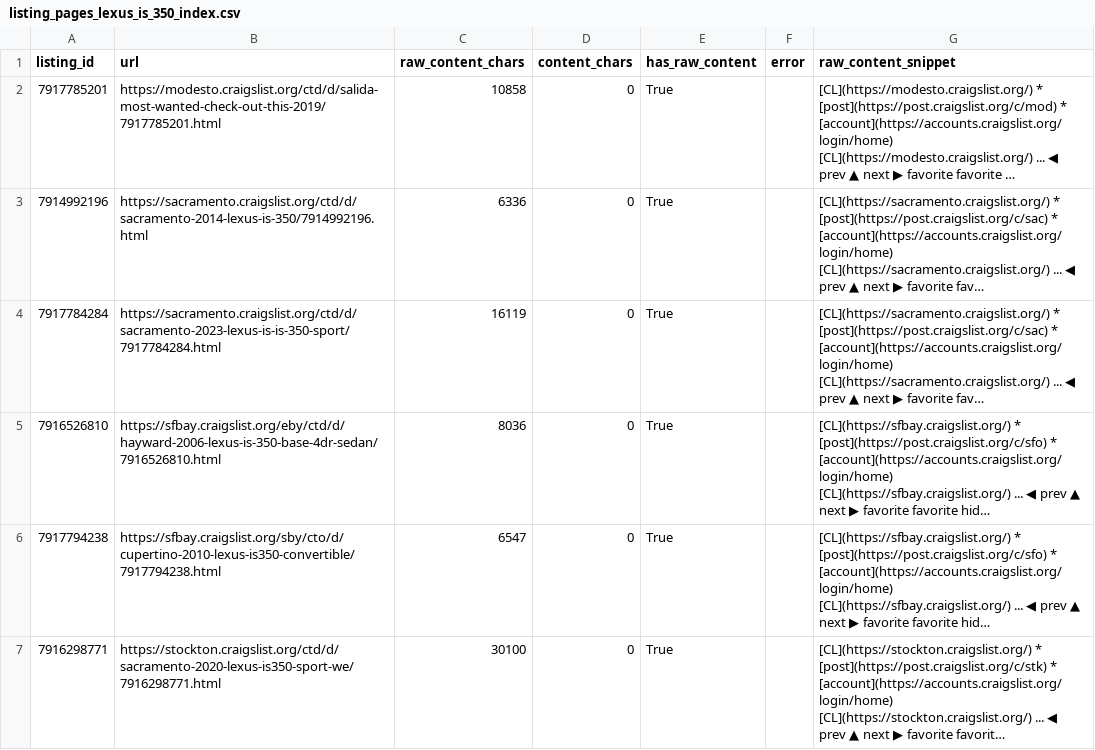
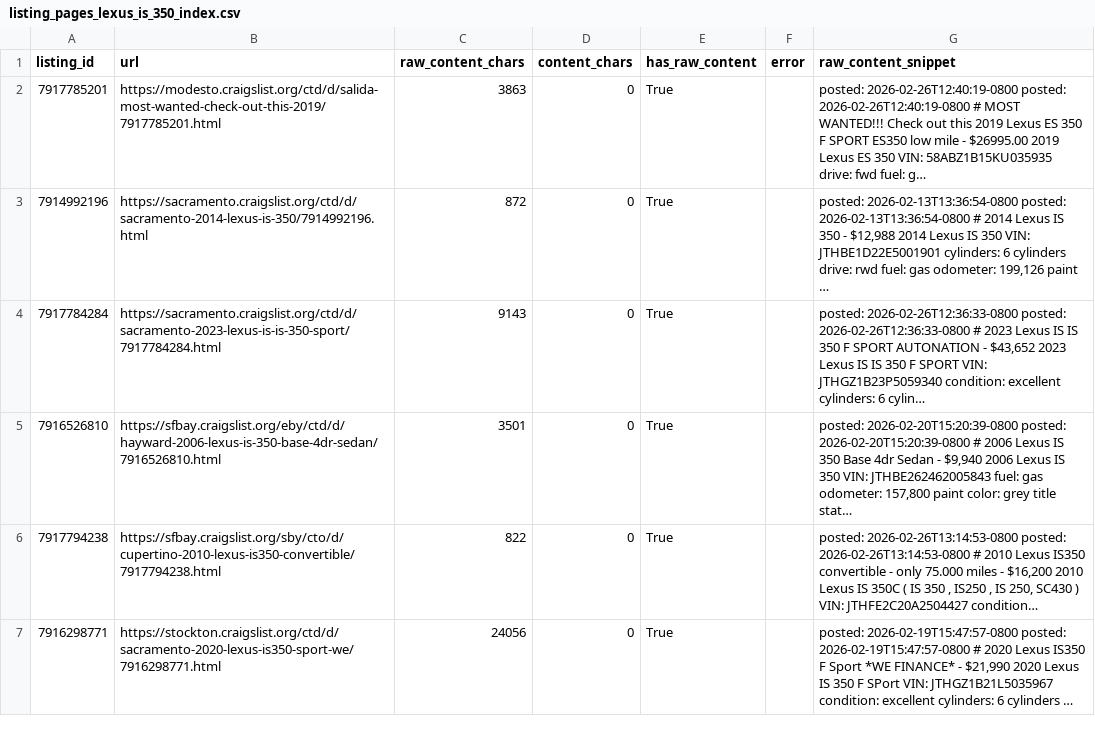
Before and after one commit to satvik-khanna/carma-autonomous-agent, a CSV file: backend/data/craigslist/03_listing_pages/listing_pages_lexus_is_350_index.csv, drawn as a sheet; only a part is shown; the diff covers the shown part only.

```diff
--- a/backend/data/craigslist/03_listing_pages/listing_pages_lexus_is_350_index.csv
+++ b/backend/data/craigslist/03_listing_pages/listing_pages_lexus_is_350_index.csv
@@ -1,7 +1,7 @@
 listing_id,url,raw_content_chars,content_chars,has_raw_content,error,raw_content_snippet
-7917785201,https://modesto.craigslist.org/ctd/d/salida-most-wanted-check-out-this-2019/7917785201.html,10858,0,True,,[CL](https://modesto.craigslist.org/)  * [post](https://post.craigslist.org/c/mod) * [account](https://accounts.craigslist.org/login/home)  [CL](https://modesto.craigslist.org/) ...   ◀ prev ▲ next ▶  favorite  favorite …
-7914992196,https://sacramento.craigslist.org/ctd/d/sacramento-2014-lexus-is-350/7914992196.html,6336,0,True,,[CL](https://sacramento.craigslist.org/)  * [post](https://post.craigslist.org/c/sac) * [account](https://accounts.craigslist.org/login/home)  [CL](https://sacramento.craigslist.org/) ...   ◀ prev ▲ next ▶  favorite  fav…
-7917784284,https://sacramento.craigslist.org/ctd/d/sacramento-2023-lexus-is-is-350-sport/7917784284.html,16119,0,True,,[CL](https://sacramento.craigslist.org/)  * [post](https://post.craigslist.org/c/sac) * [account](https://accounts.craigslist.org/login/home)  [CL](https://sacramento.craigslist.org/) ...   ◀ prev ▲ next ▶  favorite  fav…
-7916526810,https://sfbay.craigslist.org/eby/ctd/d/hayward-2006-lexus-is-350-base-4dr-sedan/7916526810.html,8036,0,True,,[CL](https://sfbay.craigslist.org/)  * [post](https://post.craigslist.org/c/sfo) * [account](https://accounts.craigslist.org/login/home)  [CL](https://sfbay.craigslist.org/) ...   ◀ prev ▲ next ▶  favorite  favorite  hid…
-7917794238,https://sfbay.craigslist.org/sby/cto/d/cupertino-2010-lexus-is350-convertible/7917794238.html,6547,0,True,,[CL](https://sfbay.craigslist.org/)  * [post](https://post.craigslist.org/c/sfo) * [account](https://accounts.craigslist.org/login/home)  [CL](https://sfbay.craigslist.org/) ...   ◀ prev ▲ next ▶  favorite  favorite  hid…
-7916298771,https://stockton.craigslist.org/ctd/d/sacramento-2020-lexus-is350-sport-we/7916298771.html,30100,0,True,,[CL](https://stockton.craigslist.org/)  * [post](https://post.craigslist.org/c/stk) * [account](https://accounts.craigslist.org/login/home)  [CL](https://stockton.craigslist.org/) ...   ◀ prev ▲ next ▶  favorite  favorit…
+7917785201,https://modesto.craigslist.org/ctd/d/salida-most-wanted-check-out-this-2019/7917785201.html,3863,0,True,,posted: 2026-02-26T12:40:19-0800  posted: 2026-02-26T12:40:19-0800  # MOST WANTED!!! Check out this 2019 Lexus ES 350 F SPORT ES350 low mile - $26995.00  2019  Lexus ES 350  VIN:  58ABZ1B15KU035935  drive:  fwd  fuel:  g…
+7914992196,https://sacramento.craigslist.org/ctd/d/sacramento-2014-lexus-is-350/7914992196.html,872,0,True,,"posted: 2026-02-13T13:36:54-0800  posted: 2026-02-13T13:36:54-0800  # 2014 Lexus IS 350 - $12,988  2014  Lexus IS 350  VIN:  JTHBE1D22E5001901  cylinders:  6 cylinders  drive:  rwd  fuel:  gas  odometer:  199,126  paint …"
+7917784284,https://sacramento.craigslist.org/ctd/d/sacramento-2023-lexus-is-is-350-sport/7917784284.html,9143,0,True,,"posted: 2026-02-26T12:36:33-0800  posted: 2026-02-26T12:36:33-0800  # 2023 Lexus IS IS 350 F SPORT  AUTONATION - $43,652  2023  Lexus IS IS 350 F SPORT  VIN:  JTHGZ1B23P5059340  condition:  excellent  cylinders:  6 cylin…"
+7916526810,https://sfbay.craigslist.org/eby/ctd/d/hayward-2006-lexus-is-350-base-4dr-sedan/7916526810.html,3501,0,True,,"posted: 2026-02-20T15:20:39-0800  posted: 2026-02-20T15:20:39-0800  # 2006 Lexus IS 350 Base 4dr Sedan - $9,940  2006  Lexus IS 350  VIN:  JTHBE262462005843  fuel:  gas  odometer:  157,800  paint color:  grey  title stat…"
+7917794238,https://sfbay.craigslist.org/sby/cto/d/cupertino-2010-lexus-is350-convertible/7917794238.html,822,0,True,,"posted: 2026-02-26T13:14:53-0800  posted: 2026-02-26T13:14:53-0800  # 2010 Lexus IS350 convertible - only 75.000 miles - $16,200  2010  Lexus IS 350C ( IS 350 , IS250 , IS 250, SC430 )  VIN:  JTHFE2C20A2504427  condition…"
+7916298771,https://stockton.craigslist.org/ctd/d/sacramento-2020-lexus-is350-sport-we/7916298771.html,24056,0,True,,"posted: 2026-02-19T15:47:57-0800  posted: 2026-02-19T15:47:57-0800  # 2020 Lexus IS350 F Sport *WE FINANCE* - $21,990  2020  Lexus IS 350 F SPort  VIN:  JTHGZ1B21L5035967  condition:  excellent  cylinders:  6 cylinders  …"
```
Also changed, not shown: 12 edited cells elsewhere in this file, 30 other files.
